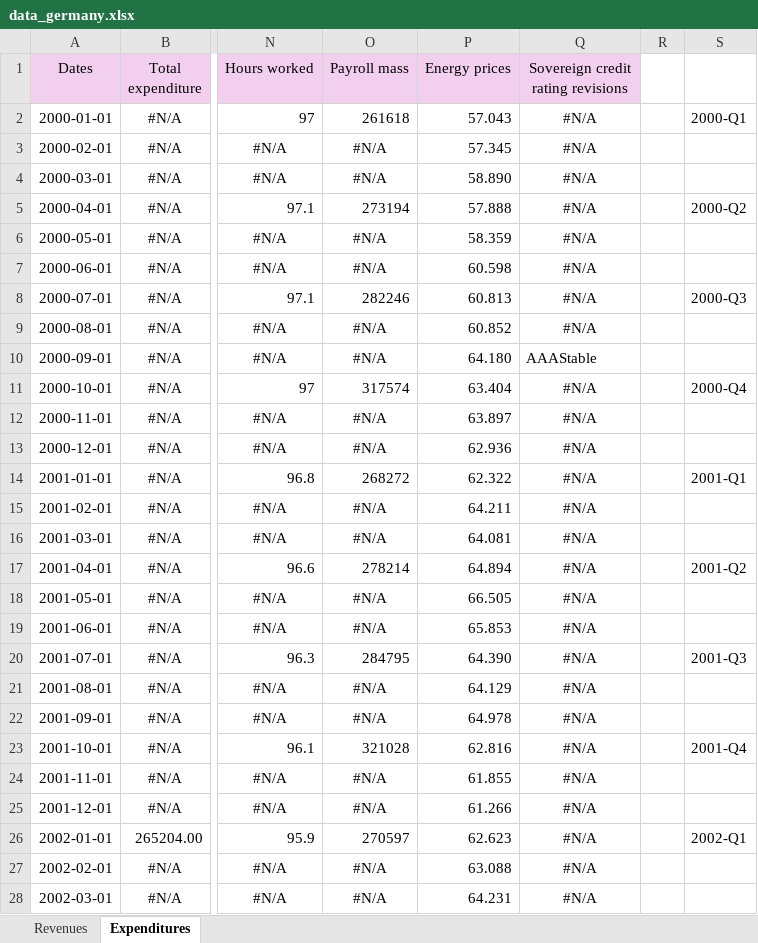
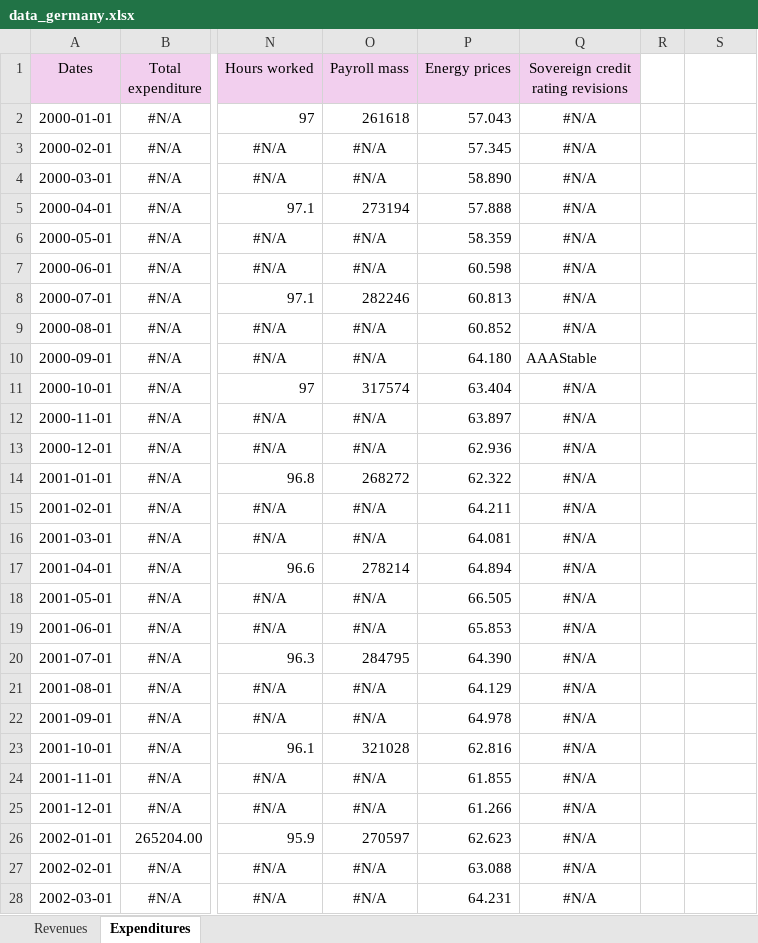
Before and after one commit to GiovanniManche/ESSD, an Excel workbook: data/data_germany.xlsx, sheet Expenditures, drawn as a sheet; only a part is shown, gaps mark what is left out; values as stored, in another font and other column widths than the file's, no borders; the diff covers the shown part only; the diff names each change by its address in the sheet, - before the commit and + after, or states it on an @@ line.

```diff
--- a/data/data_germany.xlsx (sheet Expenditures)
+++ b/data/data_germany.xlsx (sheet Expenditures)
-S2: 2000-Q1
+S2: (empty)
-S5: 2000-Q2
+S5: (empty)
-S8: 2000-Q3
+S8: (empty)
-S11: 2000-Q4
+S11: (empty)
-S14: 2001-Q1
+S14: (empty)
-S17: 2001-Q2
+S17: (empty)
-S20: 2001-Q3
+S20: (empty)
-S23: 2001-Q4
+S23: (empty)
-S26: 2002-Q1
+S26: (empty)
```
Also changed, not shown: 95 edited cells elsewhere in this sheet, sheet Revenues, formulas that keep their value, data/data_france.xlsx, data/data_italy.xlsx, 6 other files.
